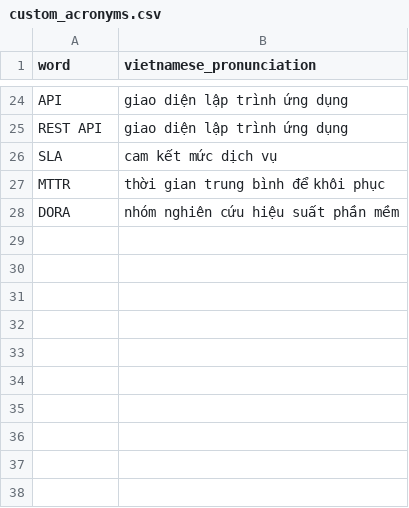
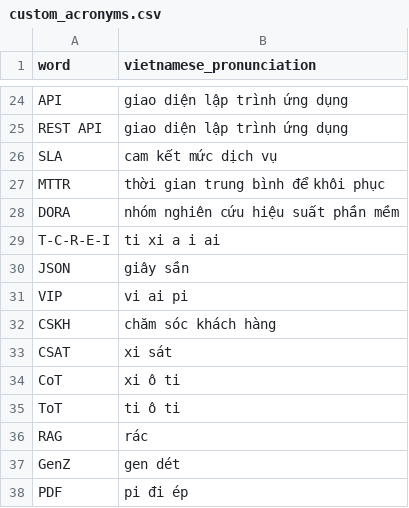
Before and after one commit to phuongnguyen281224/tts-document, a CSV file: dictionaries/custom_acronyms.csv, drawn as a sheet; only a part is shown, gaps mark what is left out.

```diff
--- a/dictionaries/custom_acronyms.csv
+++ b/dictionaries/custom_acronyms.csv
@@ -28 +28,11 @@ MTTR,thời gian trung bình để khôi phục
 DORA,nhóm nghiên cứu hiệu suất phần mềm
+T-C-R-E-I,ti xi a i ai
+JSON,giây sần
+VIP,vi ai pi
+CSKH,chăm sóc khách hàng
+CSAT,xi sát
+CoT,xi ô ti
+ToT,ti ô ti
+RAG,rác
+GenZ,gen dét
+PDF,pi đi ép
```
Also changed, not shown: dictionaries/custom_loanwords.csv, 9 other files.
